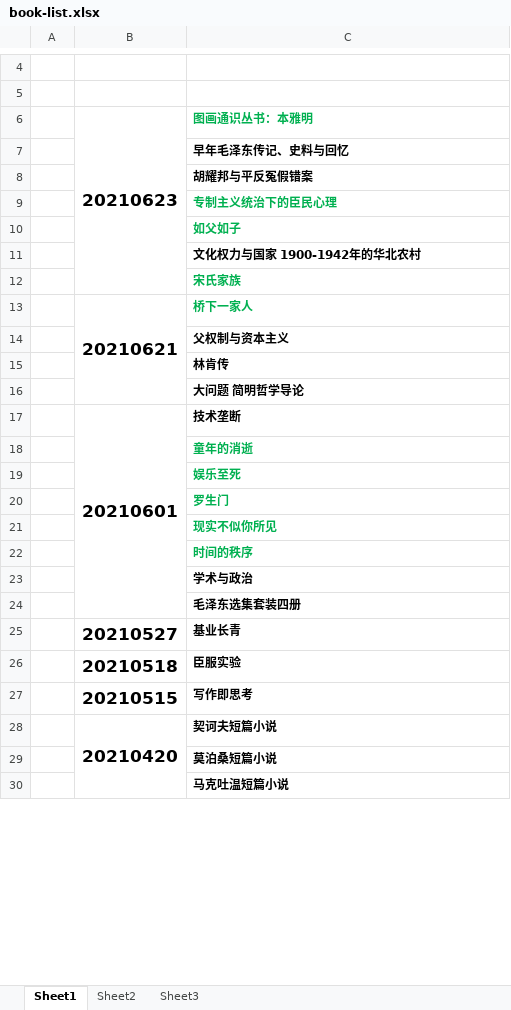
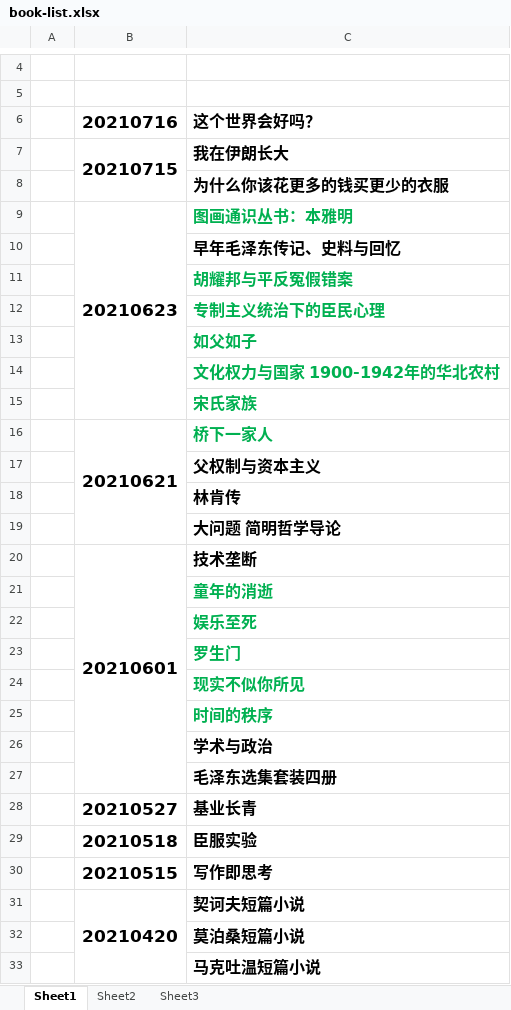
Before and after one commit to zzsong/stores, an Excel workbook: book-list.xlsx, sheet Sheet1, drawn as a sheet; only a part is shown, gaps mark what is left out; values as stored, in another font and other column widths than the file's, no borders; addresses are those after the commit; the diff covers the shown part only; the diff names each change by its address in the sheet, - before the commit and + after, or states it on an @@ line.

Commit message:
add

```diff
--- a/book-list.xlsx (sheet Sheet1)
+++ b/book-list.xlsx (sheet Sheet1)
+row 6:  | 20210716 | 这个世界会好吗？
+row 7:  | 20210715 | 我在伊朗长大
+row 8:  |  | 为什么你该花更多的钱买更少的衣服
@@ C9:C33 text size: larger @@
-C11 text colour: black
+C11 text colour: #00B050
-C14 text colour: black
+C14 text colour: #00B050
```
Also changed, not shown: cell formats elsewhere in this sheet.
